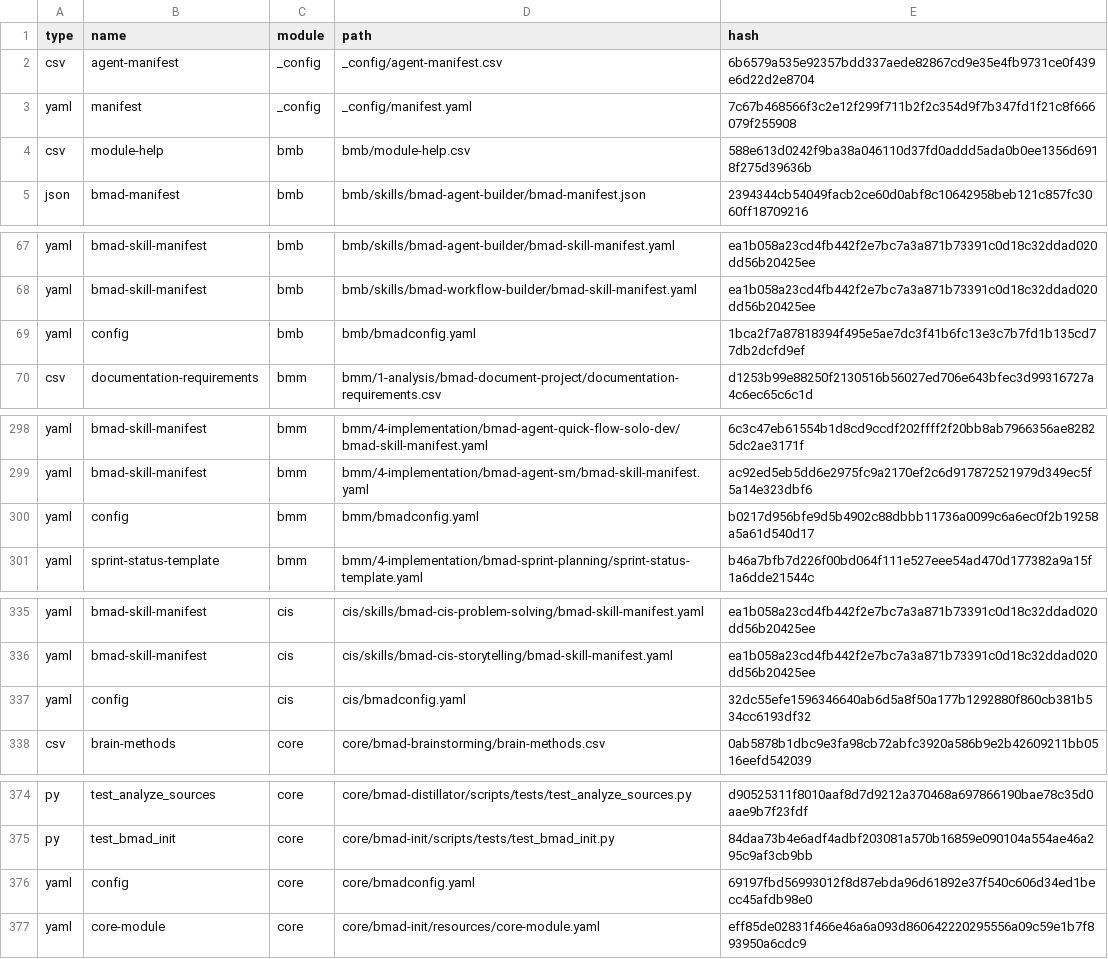
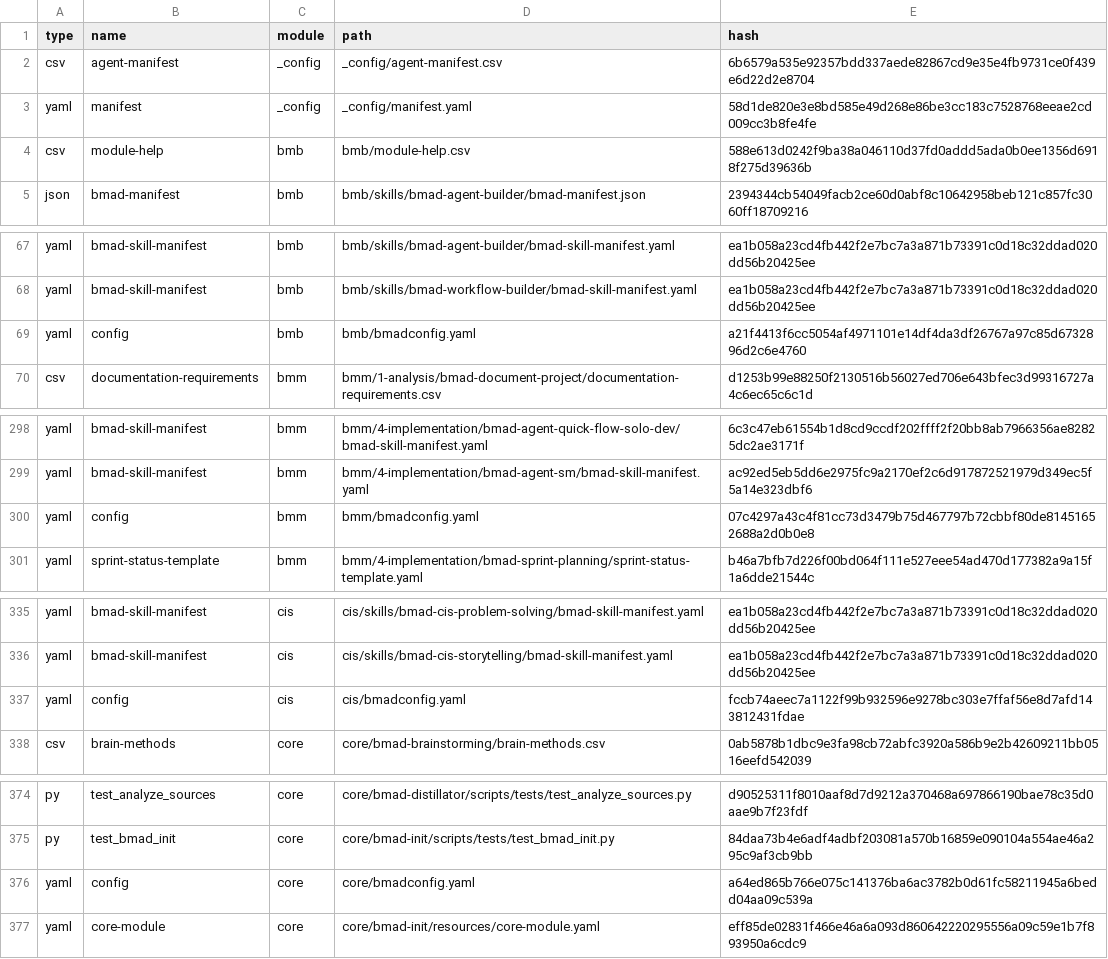
Before and after one commit to crisweber2600/Lens.Core.Src, a CSV file: _bmad/_config/files-manifest.csv, drawn as a sheet; only a part is shown, gaps mark what is left out; the diff covers the shown part only.

```diff
--- a/_bmad/_config/files-manifest.csv
+++ b/_bmad/_config/files-manifest.csv
@@ -2,3 +2,3 @@ type,name,module,path,hash
 "csv","agent-manifest","_config","_config/agent-manifest.csv","6b6579a535e92357bdd337aede82867cd9e35e4fb9731ce0f439e6d22d2e8704"
-"yaml","manifest","_config","_config/manifest.yaml","7c67b468566f3c2e12f299f711b2f2c354d9f7b347fd1f21c8f666079f255908"
+"yaml","manifest","_config","_config/manifest.yaml","58d1de820e3e8bd585e49d268e86be3cc183c7528768eeae2cd009cc3b8fe4fe"
 "csv","module-help","bmb","bmb/module-help.csv","588e613d0242f9ba38a046110d37fd0addd5ada0b0ee1356d6918f275d39636b"
@@ -68,3 +68,3 @@ type,name,module,path,hash
 "yaml","bmad-skill-manifest","bmb","bmb/skills/bmad-workflow-builder/bmad-skill-manifest.yaml","ea1b058a23cd4fb442f2e7bc7a3a871b73391c0d18c32ddad020dd56b20425ee"
-"yaml","config","bmb","bmb/bmadconfig.yaml","1bca2f7a87818394f495e5ae7dc3f41b6fc13e3c7b7fd1b135cd77db2dcfd9ef"
+"yaml","config","bmb","bmb/bmadconfig.yaml","a21f4413f6cc5054af4971101e14df4da3df26767a97c85d6732896d2c6e4760"
 "csv","documentation-requirements","bmm","bmm/1-analysis/bmad-document-project/documentation-requirements.csv","d1253b99e88250f2130516b56027ed706e643bfec3d99316727a4c6ec65c6c1d"
@@ -299,3 +299,3 @@ type,name,module,path,hash
 "yaml","bmad-skill-manifest","bmm","bmm/4-implementation/bmad-agent-sm/bmad-skill-manifest.yaml","ac92ed5eb5dd6e2975fc9a2170ef2c6d917872521979d349ec5f5a14e323dbf6"
-"yaml","config","bmm","bmm/bmadconfig.yaml","b0217d956bfe9d5b4902c88dbbb11736a0099c6a6ec0f2b19258a5a61d540d17"
+"yaml","config","bmm","bmm/bmadconfig.yaml","07c4297a43c4f81cc73d3479b75d467797b72cbbf80de81451652688a2d0b0e8"
 "yaml","sprint-status-template","bmm","bmm/4-implementation/bmad-sprint-planning/sprint-status-template.yaml","b46a7bfb7d226f00bd064f111e527eee54ad470d177382a9a15f1a6dde21544c"
@@ -336,3 +336,3 @@ type,name,module,path,hash
 "yaml","bmad-skill-manifest","cis","cis/skills/bmad-cis-storytelling/bmad-skill-manifest.yaml","ea1b058a23cd4fb442f2e7bc7a3a871b73391c0d18c32ddad020dd56b20425ee"
-"yaml","config","cis","cis/bmadconfig.yaml","32dc55efe1596346640ab6d5a8f50a177b1292880f860cb381b534cc6193df32"
+"yaml","config","cis","cis/bmadconfig.yaml","fccb74aeec7a1122f99b932596e9278bc303e7ffaf56e8d7afd143812431fdae"
 "csv","brain-methods","core","core/bmad-brainstorming/brain-methods.csv","0ab5878b1dbc9e3fa98cb72abfc3920a586b9e2b42609211bb0516eefd542039"
@@ -375,3 +375,3 @@ type,name,module,path,hash
 "py","test_bmad_init","core","core/bmad-init/scripts/tests/test_bmad_init.py","84daa73b4e6adf4adbf203081a570b16859e090104a554ae46a295c9af3cb9bb"
-"yaml","config","core","core/bmadconfig.yaml","69197fbd56993012f8d87ebda96d61892e37f540c606d34ed1becc45afdb98e0"
+"yaml","config","core","core/bmadconfig.yaml","a64ed865b766e075c141376ba6ac3782b0d61fc58211945a6bedd04aa09c539a"
 "yaml","core-module","core","core/bmad-init/resources/core-module.yaml","eff85de02831f466e46a6a093d860642220295556a09c59e1b7f893950a6cdc9"
```
Also changed, not shown: 3 edited cells elsewhere in this file, _bmad/_config/custom/lens-work/lens-work/module-help.csv, 19 other files.
